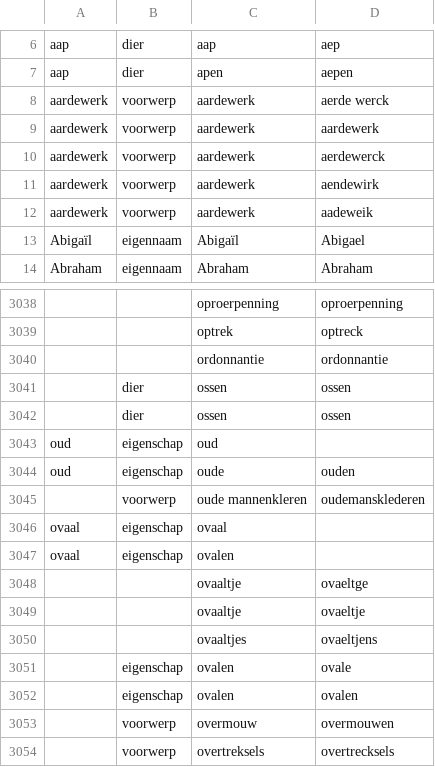
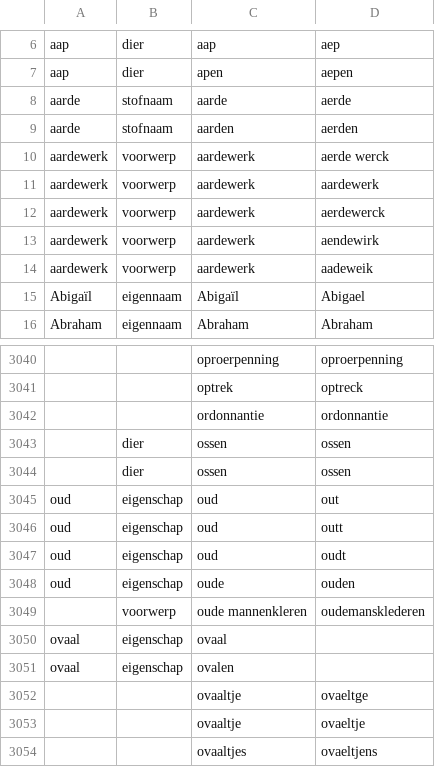
Before and after one commit to knaw-huc/golden-agents-htr, a CSV file: resources/boedeltermen.csv, drawn as a sheet; only a part is shown, gaps mark what is left out; the shorter side is filled out with more unchanged rows; addresses are those after the commit; the diff names each change by its address in the sheet, - before the commit and + after, or states it on an @@ line.

Commit message:
some revisions to context rules and boedeltermen

```diff
--- a/resources/boedeltermen.csv
+++ b/resources/boedeltermen.csv
+row 8: aarde | stofnaam | aarde | aerde
+row 9: aarde | stofnaam | aarden | aerden
-D3045: (empty)
+D3045: out
+row 3046: oud | eigenschap | oud | outt
+row 3047: oud | eigenschap | oud | oudt
```
Also changed, not shown: resources/context_rules.tsv, 3 other files.
